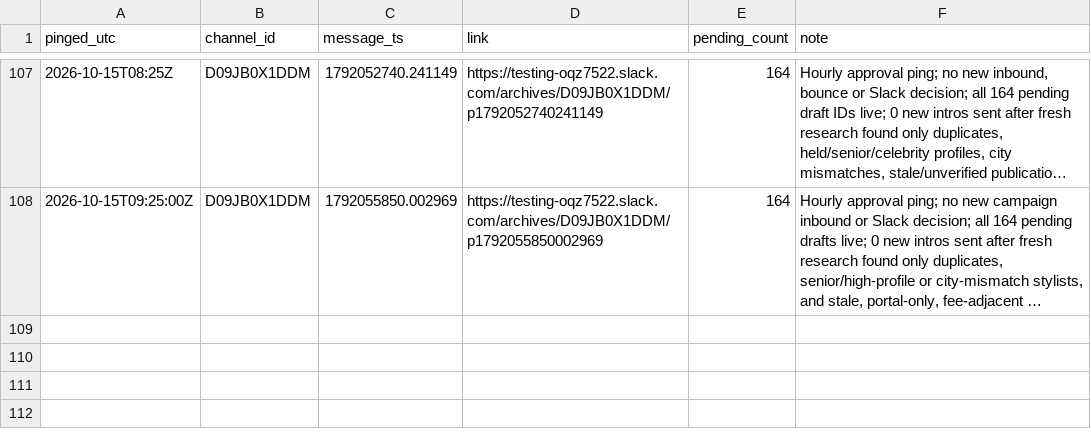
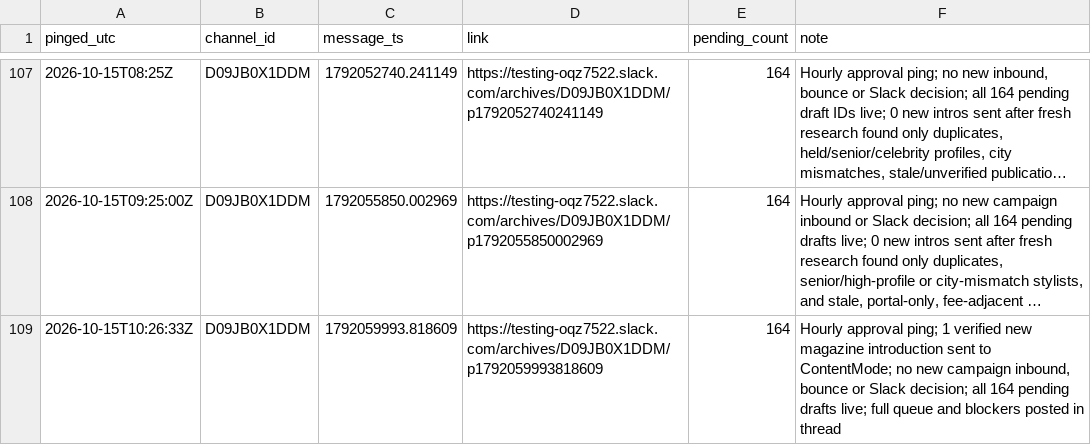
Before and after one commit to aidantorrence2/aidan-modern, a CSV file: marketing/outreach-log/slack-pings.csv, drawn as a sheet; only a part is shown, gaps mark what is left out; long unchanged cells end in …; the diff names each change by its address in the sheet, - before the commit and + after, or states it on an @@ line.

Commit message:
Log 15 Oct 10:26 UTC Slack approval ping

```diff
--- a/marketing/outreach-log/slack-pings.csv
+++ b/marketing/outreach-log/slack-pings.csv
+row 109: 2026-10-15T10:26:33Z | D09JB0X1DDM | 1792059993.818609 | https://testing-oqz7522.slack.com/archives/D09JB0X1DDM/p1792059993818609 | 164 | Hourly approval ping; 1 verified new magazine introduction sent to ContentMode; no new campaign inbound, bounce or Slack decision; all 164 pending drafts live; full queue and blockers posted in thread
```
